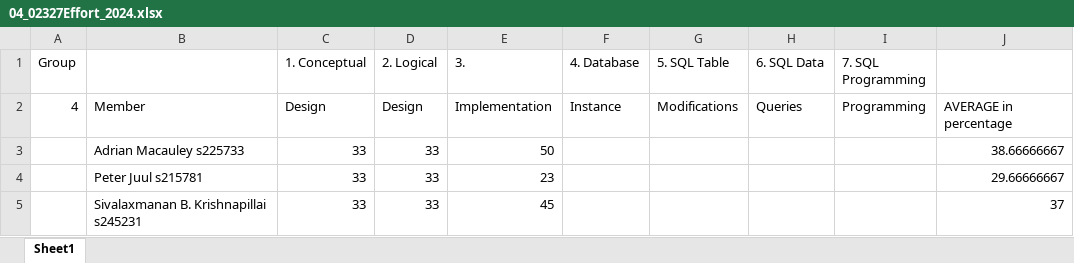
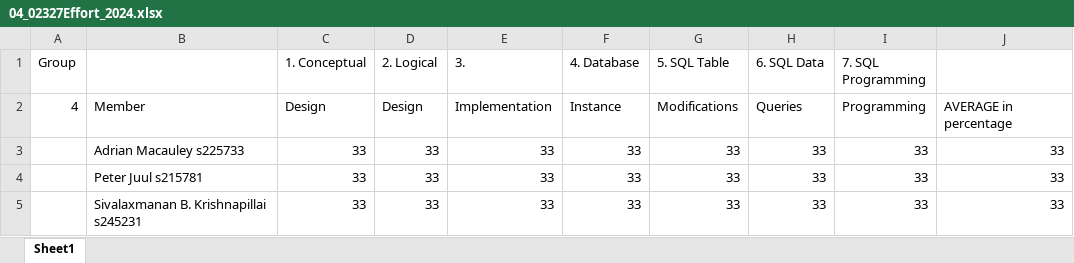
Before and after one commit to s225733/DB24-G4, an Excel workbook: 04_02327Effort_2024.xlsx, sheet Sheet1, drawn as a sheet; values as stored, in another font and other column widths than the file's, no borders; the diff names each change by its address in the sheet, - before the commit and + after, or states it on an @@ line.

Commit message:
Update 04_02327Effort_2024.xlsx

```diff
--- a/04_02327Effort_2024.xlsx (sheet Sheet1)
+++ b/04_02327Effort_2024.xlsx (sheet Sheet1)
-E3 (3.): 50
+E3 (3.): 33
-F3:F5 (4. Database): (empty)
+F3:F5 (4. Database): 33
-G3:G5 (5. SQL Table): (empty)
+G3:G5 (5. SQL Table): 33
-H3:H5 (6. SQL Data): (empty)
+H3:H5 (6. SQL Data): 33
-I3:I5 (7. SQL Programming): (empty)
+I3:I5 (7. SQL Programming): 33
-J3: 38.66666667
+J3: 33
-E4 (3.): 23
+E4 (3.): 33
-J4: 29.66666667
+J4: 33
-E5 (3.): 45
+E5 (3.): 33
-J5: 37
+J5: 33
```
